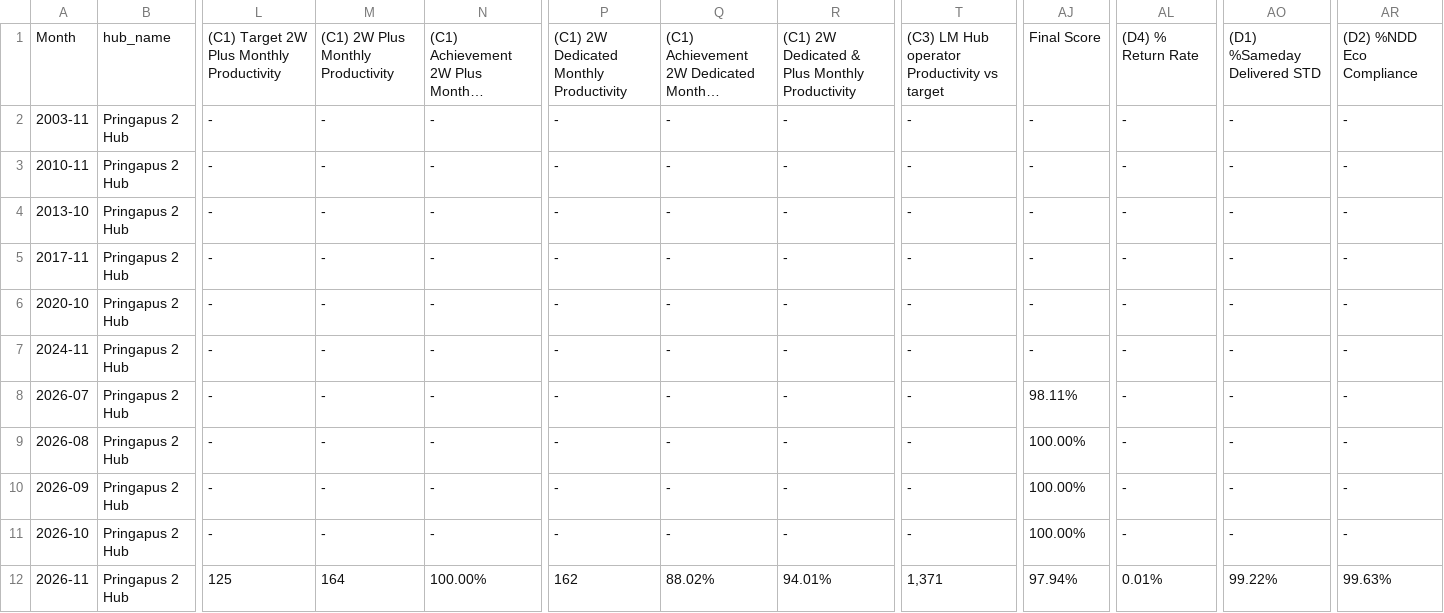
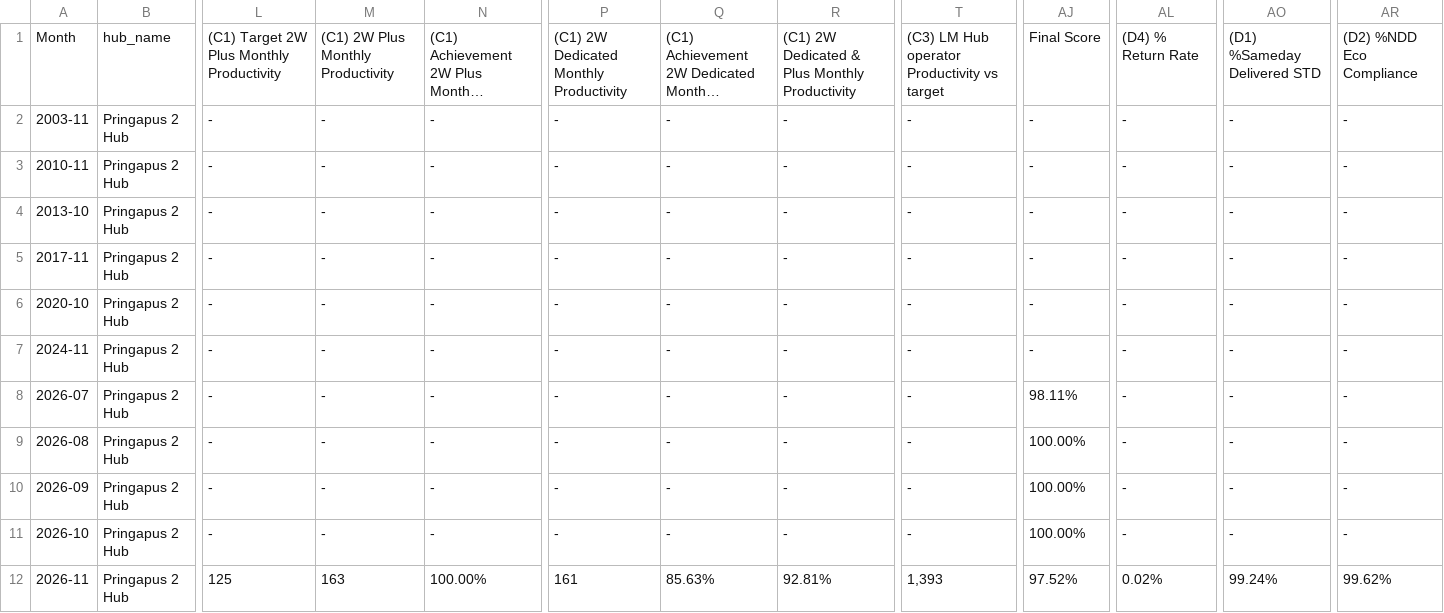
Before and after one commit to choerolfikrihamdani-cell/automationKPI, a CSV file: kpi_monthly_pringapus2.csv, drawn as a sheet; only a part is shown, gaps mark what is left out; long unchanged cells end in …; the diff names each change by its address in the sheet, - before the commit and + after, or states it on an @@ line.

Commit message:
Auto-sync kpi_monthly_pringapus2.csv (2026-11-25 21:27)

```diff
--- a/kpi_monthly_pringapus2.csv
+++ b/kpi_monthly_pringapus2.csv
-M12: 164
+M12: 163
-P12: 162
+P12: 161
-Q12: 88.02%
+Q12: 85.63%
-R12: 94.01%
+R12: 92.81%
-T12: 1,371
+T12: 1,393
-AJ12: 97.94%
+AJ12: 97.52%
-AL12: 0.01%
+AL12: 0.02%
-AO12: 99.22%
+AO12: 99.24%
-AR12: 99.63%
+AR12: 99.62%
```
